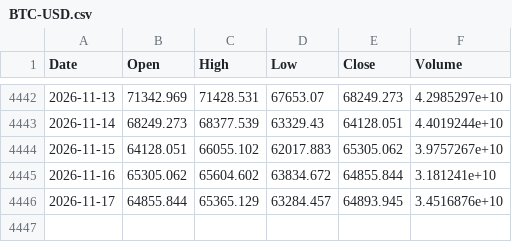
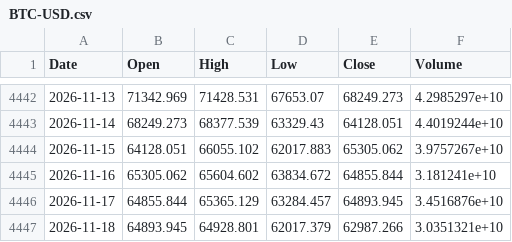
Before and after one commit to Kvelliken/krypto-signaler, a CSV file: data/BTC-USD.csv, drawn as a sheet; only a part is shown, gaps mark what is left out.

```diff
--- a/data/BTC-USD.csv
+++ b/data/BTC-USD.csv
@@ -4446 +4446,2 @@ Date,Open,High,Low,Close,Volume
 2026-11-17,64855.844,65365.129,63284.457,64893.945,3.4516876e+10
+2026-11-18,64893.945,64928.801,62017.379,62987.266,3.0351321e+10
```
Also changed, not shown: data/ETH-USD.csv, data/FNG.csv, 4 other files.
